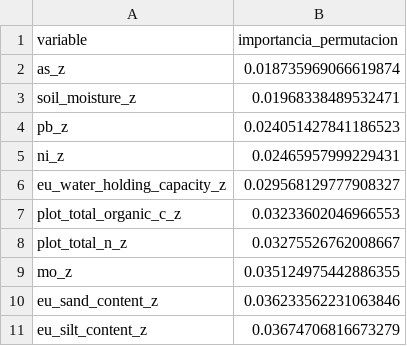
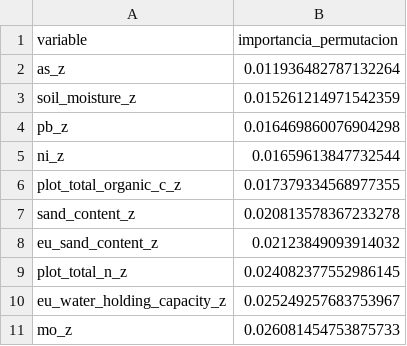
Before and after one commit to Akanenosketch/TFG-SOB4ES, a CSV file: output/var/variables_menos_revelantes_mlp_custom.csv, drawn as a sheet.

```diff
--- a/output/var/variables_menos_revelantes_mlp_custom.csv
+++ b/output/var/variables_menos_revelantes_mlp_custom.csv
@@ -1,11 +1,11 @@
 variable,importancia_permutacion
-as_z,0.018735969066619874
-soil_moisture_z,0.01968338489532471
-pb_z,0.024051427841186523
-ni_z,0.02465957999229431
-eu_water_holding_capacity_z,0.029568129777908327
-plot_total_organic_c_z,0.03233602046966553
-plot_total_n_z,0.03275526762008667
-mo_z,0.035124975442886355
-eu_sand_content_z,0.036233562231063846
-eu_silt_content_z,0.03674706816673279
+as_z,0.011936482787132264
+soil_moisture_z,0.015261214971542359
+pb_z,0.016469860076904298
+ni_z,0.01659613847732544
+plot_total_organic_c_z,0.017379334568977355
+sand_content_z,0.020813578367233278
+eu_sand_content_z,0.02123849093914032
+plot_total_n_z,0.024082377552986145
+eu_water_holding_capacity_z,0.025249257683753967
+mo_z,0.026081454753875733
```
Also changed, not shown: output/var/diferencia_correlaciones_mlp_custom.csv, output/var/variables_mas_revelantes_mlp_custom.csv, 8 other files.
